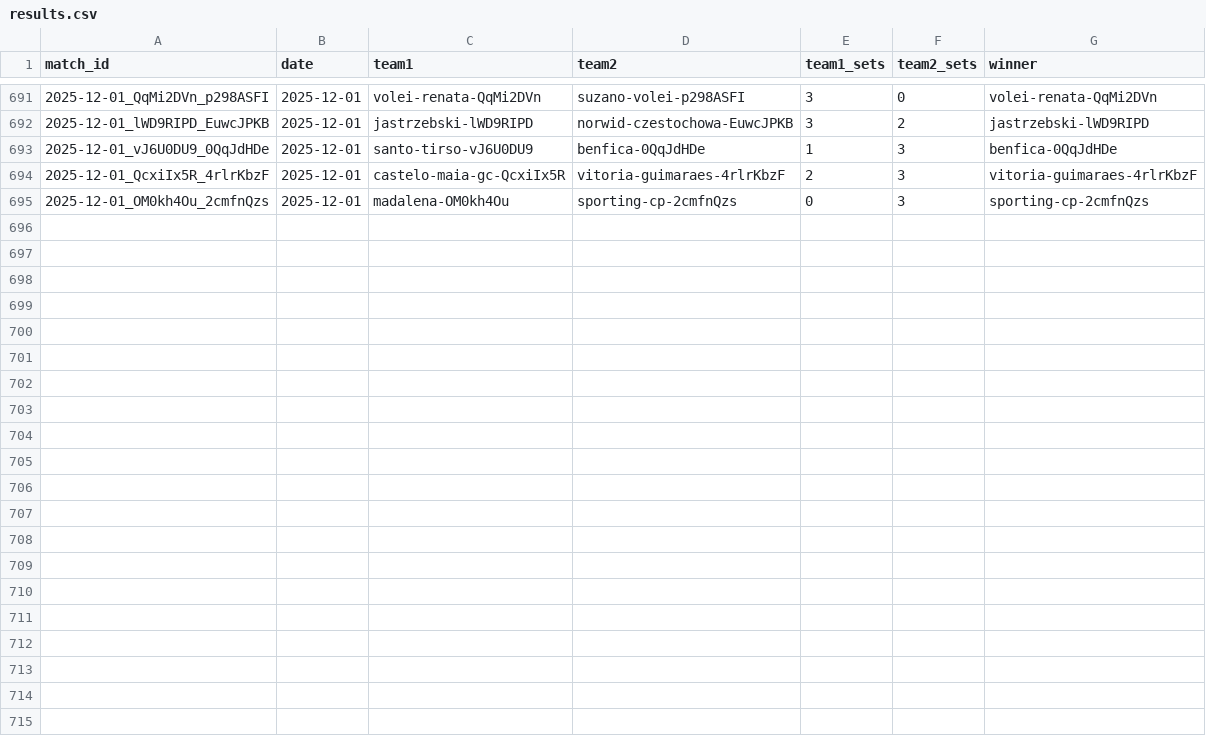
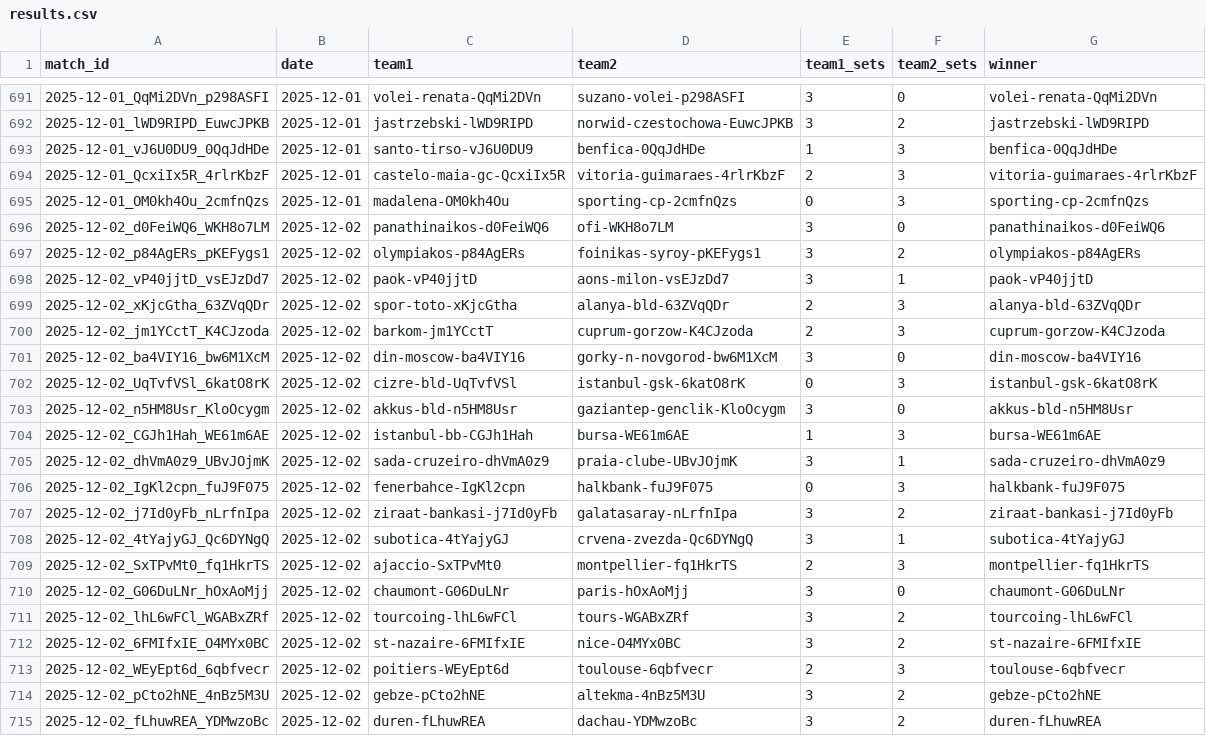
Before and after one commit to Volley-Batch/Volley-Batch.github.io, a CSV file: results.csv, drawn as a sheet; only a part is shown, gaps mark what is left out.

```diff
--- a/results.csv
+++ b/results.csv
@@ -695 +695,21 @@ match_id,date,team1,team2,team1_sets,team2_sets,winner
 2025-12-01_OM0kh4Ou_2cmfnQzs,2025-12-01,madalena-OM0kh4Ou,sporting-cp-2cmfnQzs,0,3,sporting-cp-2cmfnQzs
+2025-12-02_d0FeiWQ6_WKH8o7LM,2025-12-02,panathinaikos-d0FeiWQ6,ofi-WKH8o7LM,3,0,panathinaikos-d0FeiWQ6
+2025-12-02_p84AgERs_pKEFygs1,2025-12-02,olympiakos-p84AgERs,foinikas-syroy-pKEFygs1,3,2,olympiakos-p84AgERs
+2025-12-02_vP40jjtD_vsEJzDd7,2025-12-02,paok-vP40jjtD,aons-milon-vsEJzDd7,3,1,paok-vP40jjtD
+2025-12-02_xKjcGtha_63ZVqQDr,2025-12-02,spor-toto-xKjcGtha,alanya-bld-63ZVqQDr,2,3,alanya-bld-63ZVqQDr
+2025-12-02_jm1YCctT_K4CJzoda,2025-12-02,barkom-jm1YCctT,cuprum-gorzow-K4CJzoda,2,3,cuprum-gorzow-K4CJzoda
+2025-12-02_ba4VIY16_bw6M1XcM,2025-12-02,din-moscow-ba4VIY16,gorky-n-novgorod-bw6M1XcM,3,0,din-moscow-ba4VIY16
+2025-12-02_UqTvfVSl_6katO8rK,2025-12-02,cizre-bld-UqTvfVSl,istanbul-gsk-6katO8rK,0,3,istanbul-gsk-6katO8rK
+2025-12-02_n5HM8Usr_KloOcygm,2025-12-02,akkus-bld-n5HM8Usr,gaziantep-genclik-KloOcygm,3,0,akkus-bld-n5HM8Usr
+2025-12-02_CGJh1Hah_WE61m6AE,2025-12-02,istanbul-bb-CGJh1Hah,bursa-WE61m6AE,1,3,bursa-WE61m6AE
+2025-12-02_dhVmA0z9_UBvJOjmK,2025-12-02,sada-cruzeiro-dhVmA0z9,praia-clube-UBvJOjmK,3,1,sada-cruzeiro-dhVmA0z9
+2025-12-02_IgKl2cpn_fuJ9F075,2025-12-02,fenerbahce-IgKl2cpn,halkbank-fuJ9F075,0,3,halkbank-fuJ9F075
+2025-12-02_j7Id0yFb_nLrfnIpa,2025-12-02,ziraat-bankasi-j7Id0yFb,galatasaray-nLrfnIpa,3,2,ziraat-bankasi-j7Id0yFb
+2025-12-02_4tYajyGJ_Qc6DYNgQ,2025-12-02,subotica-4tYajyGJ,crvena-zvezda-Qc6DYNgQ,3,1,subotica-4tYajyGJ
+2025-12-02_SxTPvMt0_fq1HkrTS,2025-12-02,ajaccio-SxTPvMt0,montpellier-fq1HkrTS,2,3,montpellier-fq1HkrTS
+2025-12-02_G06DuLNr_hOxAoMjj,2025-12-02,chaumont-G06DuLNr,paris-hOxAoMjj,3,0,chaumont-G06DuLNr
+2025-12-02_lhL6wFCl_WGABxZRf,2025-12-02,tourcoing-lhL6wFCl,tours-WGABxZRf,3,2,tourcoing-lhL6wFCl
+2025-12-02_6FMIfxIE_O4MYx0BC,2025-12-02,st-nazaire-6FMIfxIE,nice-O4MYx0BC,3,2,st-nazaire-6FMIfxIE
+2025-12-02_WEyEpt6d_6qbfvecr,2025-12-02,poitiers-WEyEpt6d,toulouse-6qbfvecr,2,3,toulouse-6qbfvecr
+2025-12-02_pCto2hNE_4nBz5M3U,2025-12-02,gebze-pCto2hNE,altekma-4nBz5M3U,3,2,gebze-pCto2hNE
+2025-12-02_fLhuwREA_YDMwzoBc,2025-12-02,duren-fLhuwREA,dachau-YDMwzoBc,3,2,duren-fLhuwREA
```
Also changed, not shown: 2 other files.
